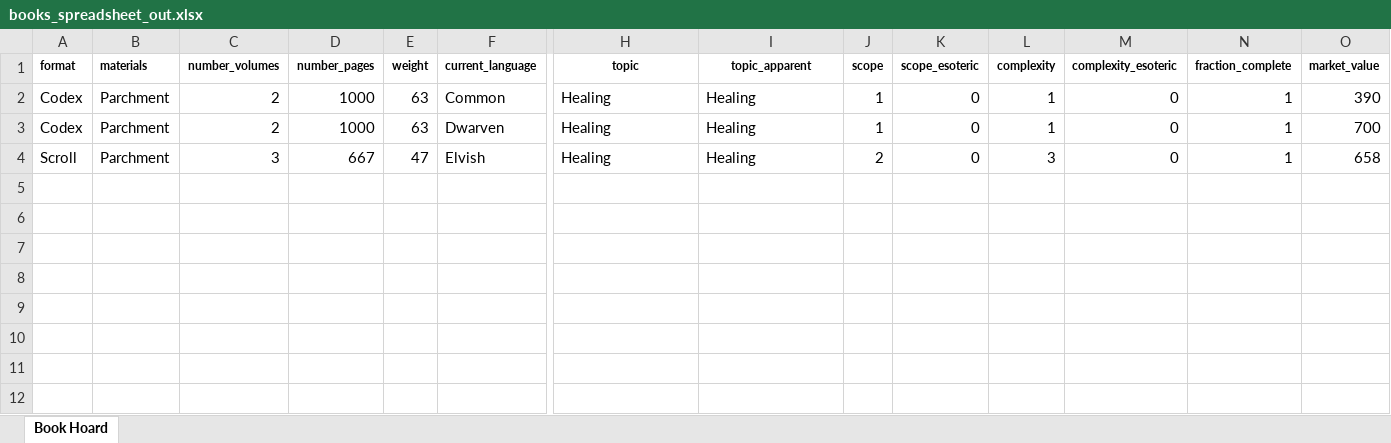
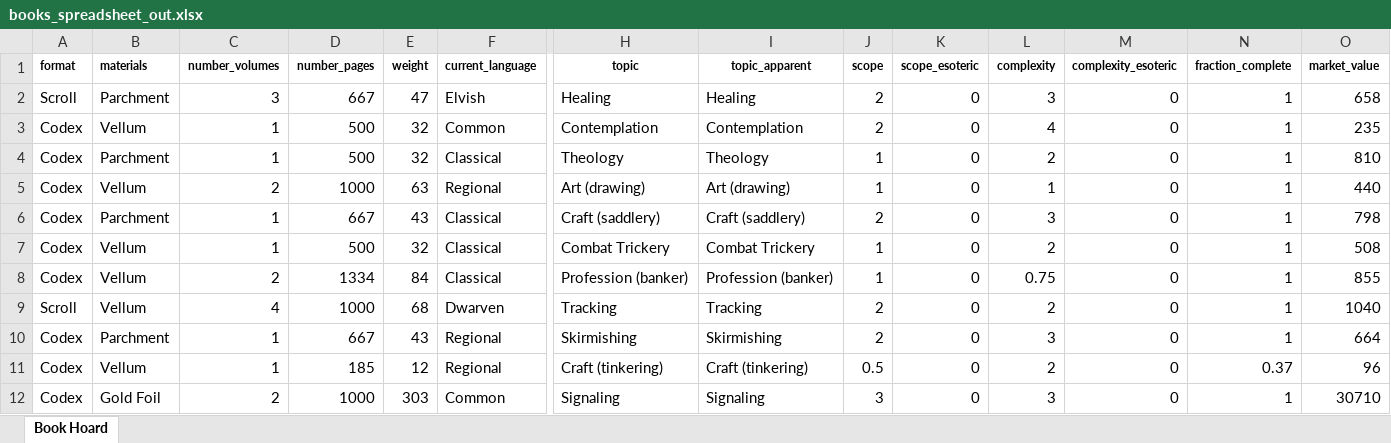
Before and after one commit to glsmith7/fantasy_books, an Excel workbook: books_spreadsheet_out.xlsx, sheet Book Hoard, drawn as a sheet; only a part is shown, gaps mark what is left out; values as stored, in another font and other column widths than the file's, no borders; removed rows and columns are numbered as before the commit, all else as after; rows hold the shown columns only; the diff names each change by its address in the sheet, - before the commit and + after, or states it on an @@ line.

```diff
--- a/books_spreadsheet_out.xlsx (sheet Book Hoard)
+++ b/books_spreadsheet_out.xlsx (sheet Book Hoard)
-row 2: Codex | Parchment | 2 | 1000 | 63 | Common | Healing | Healing | 1 | 0 | 1 | 0 | 1 | 390
-row 3: Codex | Parchment | 2 | 1000 | 63 | Dwarven | Healing | Healing | 1 | 0 | 1 | 0 | 1 | 700
+row 3: Codex | Vellum | 1 | 500 | 32 | Common | Contemplation | Contemplation | 2 | 0 | 4 | 0 | 1 | 235
+row 4: Codex | Parchment | 1 | 500 | 32 | Classical | Theology | Theology | 1 | 0 | 2 | 0 | 1 | 810
+row 5: Codex | Vellum | 2 | 1000 | 63 | Regional | Art (drawing) | Art (drawing) | 1 | 0 | 1 | 0 | 1 | 440
+row 6: Codex | Parchment | 1 | 667 | 43 | Classical | Craft (saddlery) | Craft (saddlery) | 2 | 0 | 3 | 0 | 1 | 798
+row 7: Codex | Vellum | 1 | 500 | 32 | Classical | Combat Trickery | Combat Trickery | 1 | 0 | 2 | 0 | 1 | 508
+row 8: Codex | Vellum | 2 | 1334 | 84 | Classical | Profession (banker) | Profession (banker) | 1 | 0 | 0.75 | 0 | 1 | 855
+row 9: Scroll | Vellum | 4 | 1000 | 68 | Dwarven | Tracking | Tracking | 2 | 0 | 2 | 0 | 1 | 1040
+row 10: Codex | Parchment | 1 | 667 | 43 | Regional | Skirmishing | Skirmishing | 2 | 0 | 3 | 0 | 1 | 664
+row 11: Codex | Vellum | 1 | 185 | 12 | Regional | Craft (tinkering) | Craft (tinkering) | 0.5 | 0 | 2 | 0 | 0.37 | 96
+row 12: Codex | Gold Foil | 2 | 1000 | 303 | Common | Signaling | Signaling | 3 | 0 | 3 | 0 | 1 | 30710
```
Also changed, not shown: 3 other files.
